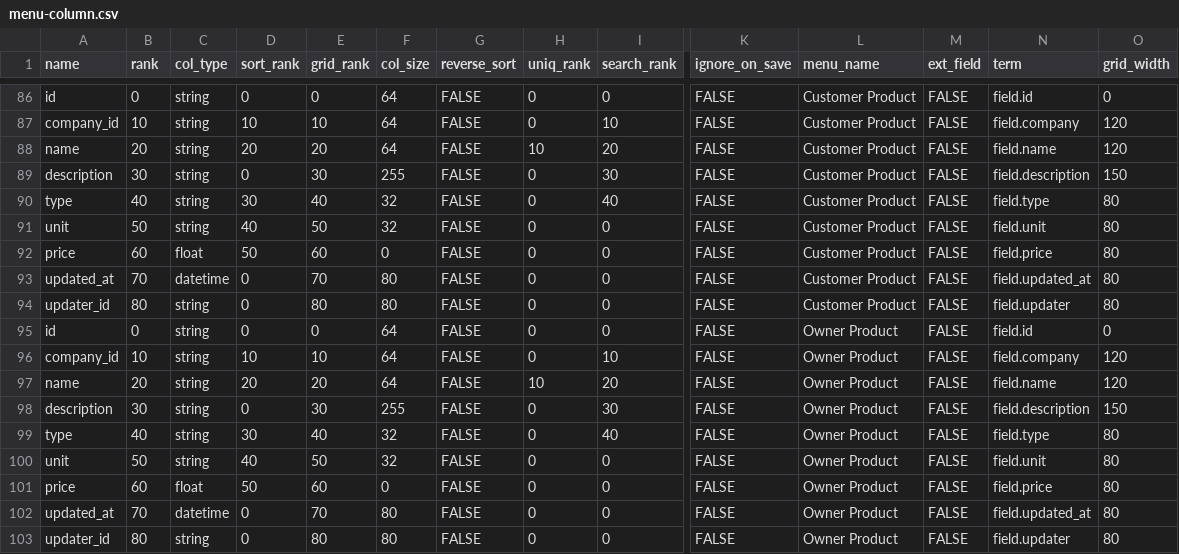
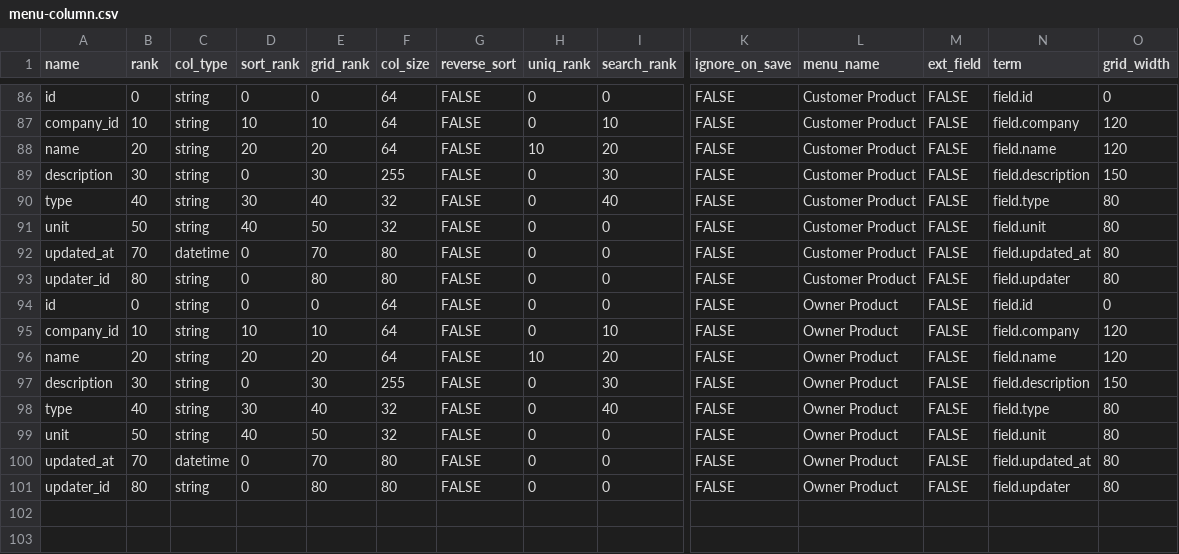
Before and after one commit to things-factory/opa-test, a CSV file: seeds/menu-column.csv, drawn as a sheet; only a part is shown, gaps mark what is left out; rows hold the shown columns only; the diff names each change by its address in the sheet, - before the commit and + after, or states it on an @@ line.

```diff
--- a/seeds/menu-column.csv
+++ b/seeds/menu-column.csv
-row 92: price | 60 | float | 50 | 60 | 0 | FALSE | 0 | 0 | FALSE | Customer Product | FALSE | field.price | 80
-row 101: price | 60 | float | 50 | 60 | 0 | FALSE | 0 | 0 | FALSE | Owner Product | FALSE | field.price | 80
```
Also changed, not shown: 1 other file.
